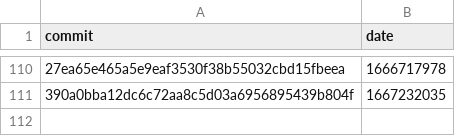
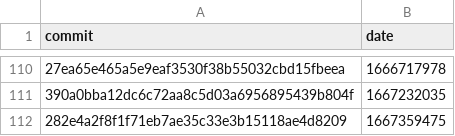
Before and after one commit to axch/dex-lang, a CSV file: commits.csv, drawn as a sheet; only a part is shown, gaps mark what is left out.

```diff
--- a/commits.csv
+++ b/commits.csv
@@ -111 +111,2 @@ commit,date
 "390a0bba12dc6c72aa8c5d03a6956895439b804f","1667232035"
+"282e4a2f8f1f71eb7ae35c33e3b15118ae4d8209","1667359475"
```
Also changed, not shown: 1 other file.
